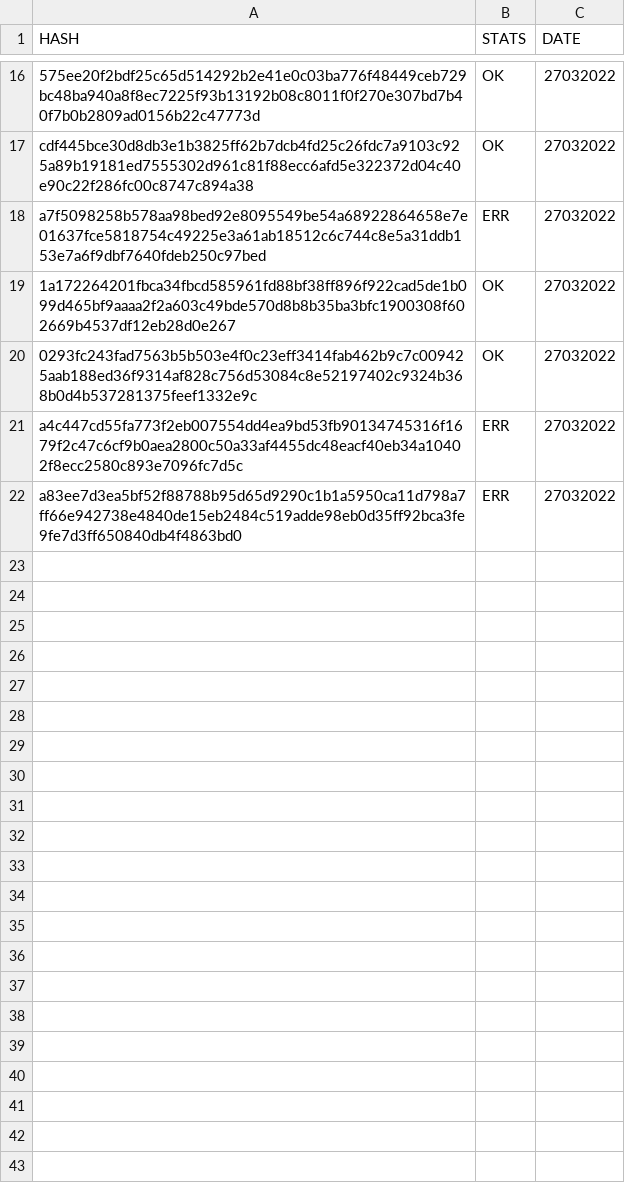
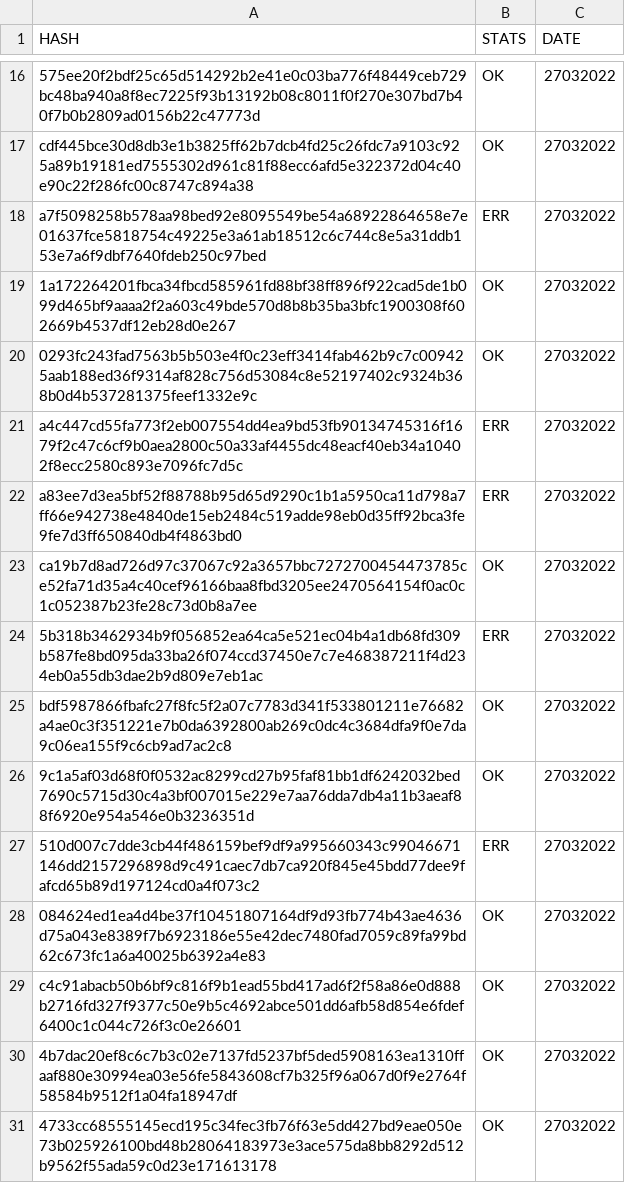
Before and after one commit to saramentr/myCheckBuild, a CSV file: checkBuildQL.csv, drawn as a sheet; only a part is shown, gaps mark what is left out.

```diff
--- a/checkBuildQL.csv
+++ b/checkBuildQL.csv
@@ -22 +22,10 @@ a4c447cd55fa773f2eb007554dd4ea9bd53fb90134745316f1679f2c47c6cf9b0aea2800c50a33af
 a83ee7d3ea5bf52f88788b95d65d9290c1b1a5950ca11d798a7ff66e942738e4840de15eb2484c519adde98eb0d35ff92bca3fe9fe7d3ff650840db4f4863bd0,ERR,27032022
+ca19b7d8ad726d97c37067c92a3657bbc7272700454473785ce52fa71d35a4c40cef96166baa8fbd3205ee2470564154f0ac0c1c052387b23fe28c73d0b8a7ee,OK,27032022
+5b318b3462934b9f056852ea64ca5e521ec04b4a1db68fd309b587fe8bd095da33ba26f074ccd37450e7c7e468387211f4d234eb0a55db3dae2b9d809e7eb1ac,ERR,27032022
+bdf5987866fbafc27f8fc5f2a07c7783d341f533801211e76682a4ae0c3f351221e7b0da6392800ab269c0dc4c3684dfa9f0e7da9c06ea155f9c6cb9ad7ac2c8,OK,27032022
+9c1a5af03d68f0f0532ac8299cd27b95faf81bb1df6242032bed7690c5715d30c4a3bf007015e229e7aa76dda7db4a11b3aeaf88f6920e954a546e0b3236351d,OK,27032022
+510d007c7dde3cb44f486159bef9df9a995660343c99046671146dd2157296898d9c491caec7db7ca920f845e45bdd77dee9fafcd65b89d197124cd0a4f073c2,ERR,27032022
+084624ed1ea4d4be37f10451807164df9d93fb774b43ae4636d75a043e8389f7b6923186e55e42dec7480fad7059c89fa99bd62c673fc1a6a40025b6392a4e83,OK,27032022
+c4c91abacb50b6bf9c816f9b1ead55bd417ad6f2f58a86e0d888b2716fd327f9377c50e9b5c4692abce501dd6afb58d854e6fdef6400c1c044c726f3c0e26601,OK,27032022
+4b7dac20ef8c6c7b3c02e7137fd5237bf5ded5908163ea1310ffaaf880e30994ea03e56fe5843608cf7b325f96a067d0f9e2764f58584b9512f1a04fa18947df,OK,27032022
+4733cc68555145ecd195c34fec3fb76f63e5dd427bd9eae050e73b025926100bd48b28064183973e3ace575da8bb8292d512b9562f55ada59c0d23e171613178,OK,27032022
```
Also changed, not shown: 1 other file.
